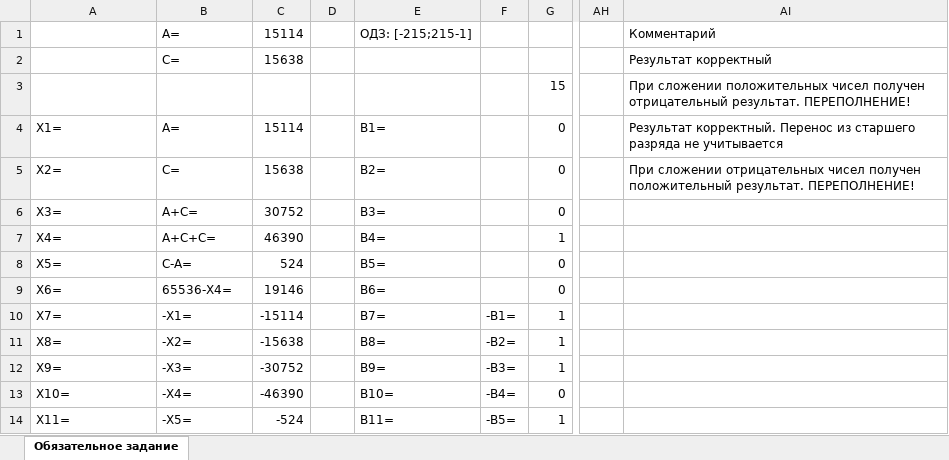
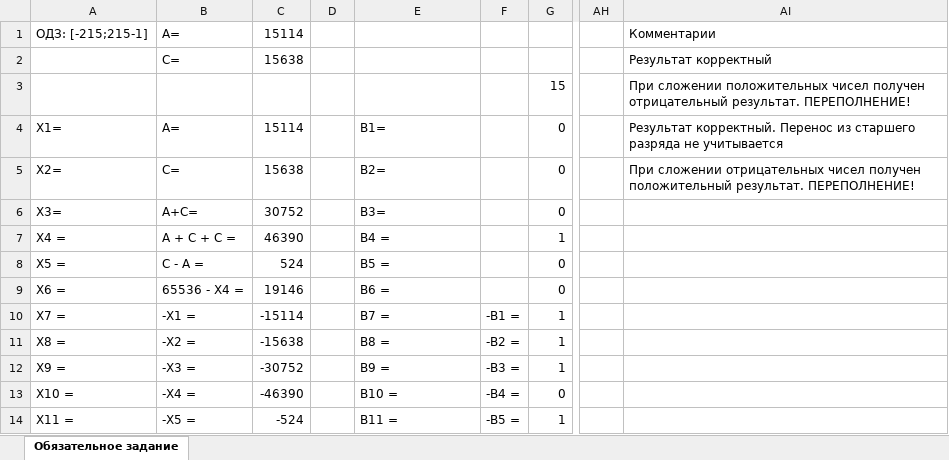
Before and after one commit to lysmux/itmo, an Excel workbook: informatics/1_semestr/labs/lab5/task_1.xlsx, sheet Обязательное задание, drawn as a sheet; only a part is shown, gaps mark what is left out; values as stored, in another font and other column widths than the file's, no cell formats; conditional formats not drawn; the diff covers the shown part only; the diff names each change by its address in the sheet, - before the commit and + after, or states it on an @@ line.

Commit message:
feat(informatics): update lab 5

```diff
--- a/informatics/1_semestr/labs/lab5/task_1.xlsx (sheet Обязательное задание)
+++ b/informatics/1_semestr/labs/lab5/task_1.xlsx (sheet Обязательное задание)
-A1: (empty)
+A1: ОДЗ: [-215;215-1]
-E1: ОДЗ: [-215;215-1]
+E1: (empty)
-AI1: Комментарий
+AI1: Комментарии
-A7: X4=
+A7: X4 =
-B7: A+C+C=
+B7: A + C + C =
-E7: B4=
+E7: B4 =
-A8: X5=
+A8: X5 =
-B8: C-A=
+B8: C - A =
-E8: B5=
+E8: B5 =
-A9: X6=
+A9: X6 =
-B9: 65536-X4=
+B9: 65536 - X4 =
-E9: B6=
+E9: B6 =
-A10: X7=
+A10: X7 =
-B10: -X1=
+B10: -X1 =
-E10: B7=
+E10: B7 =
-F10: -B1=
+F10: -B1 =
-A11: X8=
+A11: X8 =
-B11: -X2=
+B11: -X2 =
-E11: B8=
+E11: B8 =
-F11: -B2=
+F11: -B2 =
-A12: X9=
+A12: X9 =
-B12: -X3=
+B12: -X3 =
-E12: B9=
+E12: B9 =
-F12: -B3=
+F12: -B3 =
-A13: X10=
+A13: X10 =
-B13: -X4=
+B13: -X4 =
-E13: B10=
+E13: B10 =
-F13: -B4=
+F13: -B4 =
-A14: X11=
+A14: X11 =
-B14: -X5=
+B14: -X5 =
-E14: B11=
+E14: B11 =
-F14: -B5=
+F14: -B5 =
```
Also changed, not shown: 19 edited cells elsewhere in this sheet, cell formats.
